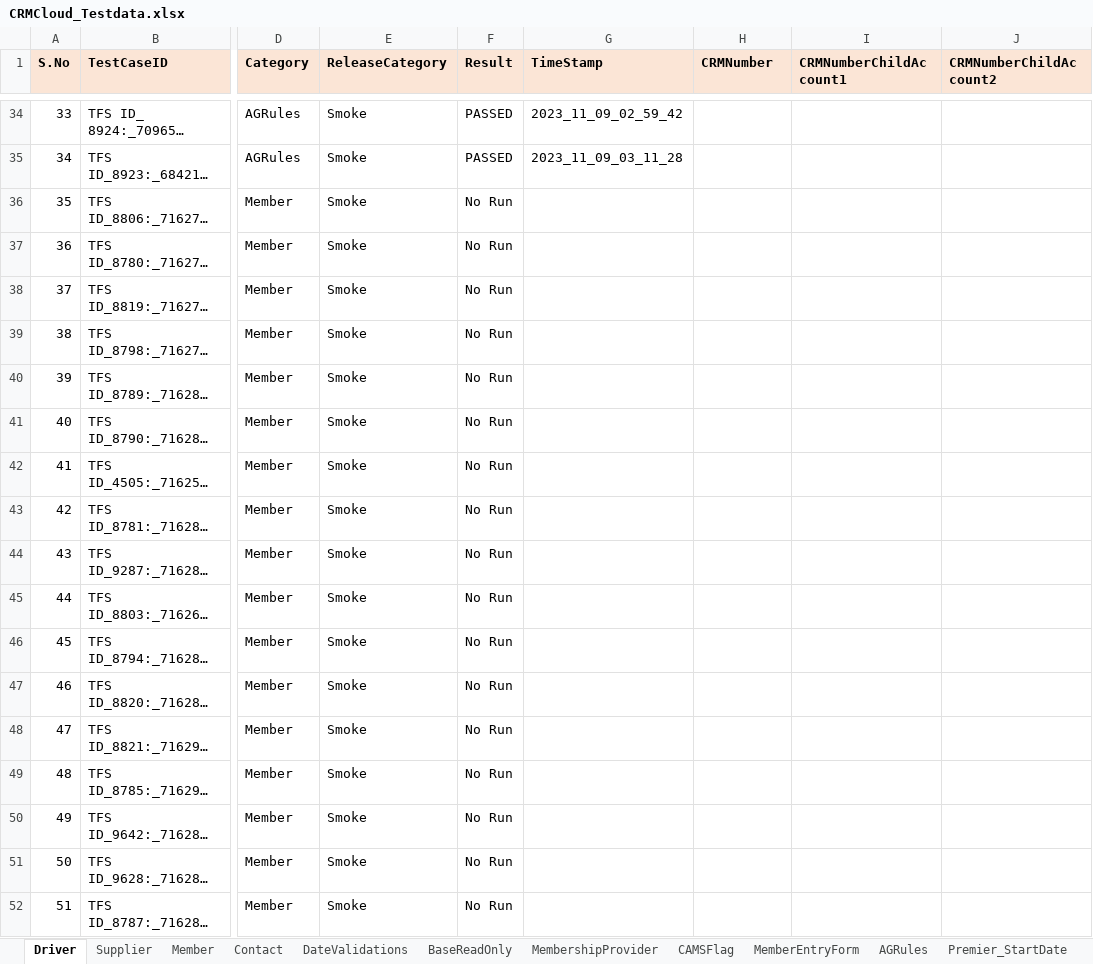
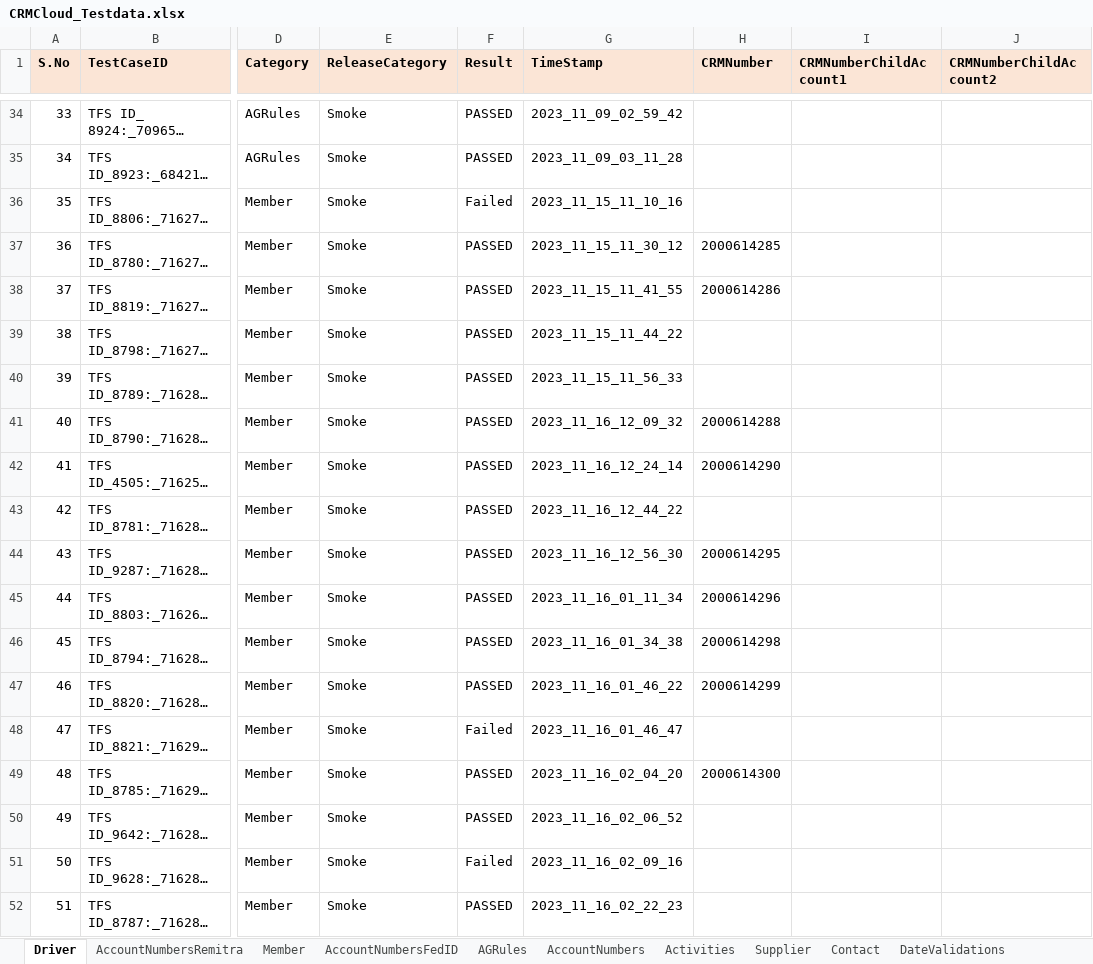
Before and after one commit to FaridhahN/Dynamics_CRM_Cloud_2023_Wave1, an Excel workbook: data/CRMCloud_Testdata.xlsx, sheet Driver, drawn as a sheet; only a part is shown, gaps mark what is left out; long unchanged cells end in …; values as stored, in another font and other column widths than the file's, no borders; the diff covers the shown part only; the diff names each change by its address in the sheet, - before the commit and + after, or states it on an @@ line.

Commit message:
Committing Account Number Federal Id Remitra and Test cases

```diff
--- a/data/CRMCloud_Testdata.xlsx (sheet Driver)
+++ b/data/CRMCloud_Testdata.xlsx (sheet Driver)
+sheet tab: AccountNumbersRemitra
+sheet tab: AccountNumbersFedID
@@ sheet tab order changed: Driver | AccountNumbersRemitra | Member | AccountNumbersFedID | AGRules | AccountNumbers | Activities | Supplier | Contact | DateValidations @@
-F36 (Result): No Run
+F36 (Result): Failed
-G36 (TimeStamp): (empty)
+G36 (TimeStamp): 2023_11_15_11_10_16
-F37:F47 (Result): No Run
+F37:F47 (Result): PASSED
-G37 (TimeStamp): (empty)
+G37 (TimeStamp): 2023_11_15_11_30_12
-H37 (CRMNumber): (empty)
+H37 (CRMNumber): 2000614285
-G38 (TimeStamp): (empty)
+G38 (TimeStamp): 2023_11_15_11_41_55
-H38 (CRMNumber): (empty)
+H38 (CRMNumber): 2000614286
-G39 (TimeStamp): (empty)
+G39 (TimeStamp): 2023_11_15_11_44_22
-G40 (TimeStamp): (empty)
+G40 (TimeStamp): 2023_11_15_11_56_33
-G41 (TimeStamp): (empty)
+G41 (TimeStamp): 2023_11_16_12_09_32
-H41 (CRMNumber): (empty)
+H41 (CRMNumber): 2000614288
-G42 (TimeStamp): (empty)
+G42 (TimeStamp): 2023_11_16_12_24_14
-H42 (CRMNumber): (empty)
+H42 (CRMNumber): 2000614290
-G43 (TimeStamp): (empty)
+G43 (TimeStamp): 2023_11_16_12_44_22
-G44 (TimeStamp): (empty)
+G44 (TimeStamp): 2023_11_16_12_56_30
-H44 (CRMNumber): (empty)
+H44 (CRMNumber): 2000614295
-G45 (TimeStamp): (empty)
+G45 (TimeStamp): 2023_11_16_01_11_34
-H45 (CRMNumber): (empty)
+H45 (CRMNumber): 2000614296
-G46 (TimeStamp): (empty)
+G46 (TimeStamp): 2023_11_16_01_34_38
-H46 (CRMNumber): (empty)
+H46 (CRMNumber): 2000614298
-G47 (TimeStamp): (empty)
+G47 (TimeStamp): 2023_11_16_01_46_22
-H47 (CRMNumber): (empty)
+H47 (CRMNumber): 2000614299
-F48 (Result): No Run
+F48 (Result): Failed
-G48 (TimeStamp): (empty)
+G48 (TimeStamp): 2023_11_16_01_46_47
-F49:F50 (Result): No Run
+F49:F50 (Result): PASSED
-G49 (TimeStamp): (empty)
+G49 (TimeStamp): 2023_11_16_02_04_20
-H49 (CRMNumber): (empty)
+H49 (CRMNumber): 2000614300
-G50 (TimeStamp): (empty)
+G50 (TimeStamp): 2023_11_16_02_06_52
-F51 (Result): No Run
+F51 (Result): Failed
-G51 (TimeStamp): (empty)
+G51 (TimeStamp): 2023_11_16_02_09_16
-F52 (Result): No Run
+F52 (Result): PASSED
-G52 (TimeStamp): (empty)
+G52 (TimeStamp): 2023_11_16_02_22_23
```
Also changed, not shown: 43 added rows and 37 edited cells elsewhere in this sheet, sheet Activities, sheet AccountNumbers, sheet AGRules, sheet Member, 50 other files.
